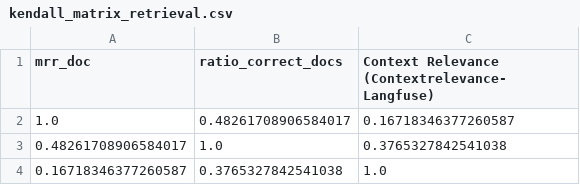
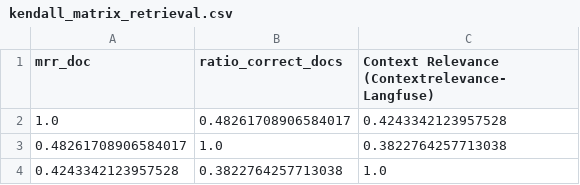
Before and after one commit to epfl-si/polylex-chatbot, a CSV file: evaluations/20260706_last_corpus/20260706_last_collection/generation_mistral_modular_context_item_referenced_mistral_judge/kendall_matrix_retrieval.csv, drawn as a sheet.

```diff
--- a/evaluations/20260706_last_corpus/20260706_last_collection/generation_mistral_modular_context_item_referenced_mistral_judge/kendall_matrix_retrieval.csv
+++ b/evaluations/20260706_last_corpus/20260706_last_collection/generation_mistral_modular_context_item_referenced_mistral_judge/kendall_matrix_retrieval.csv
@@ -1,4 +1,4 @@
 mrr_doc,ratio_correct_docs,Context Relevance (Contextrelevance-Langfuse)
-1.0,0.48261708906584017,0.16718346377260587
-0.48261708906584017,1.0,0.3765327842541038
-0.16718346377260587,0.3765327842541038,1.0
+1.0,0.48261708906584017,0.4243342123957528
+0.48261708906584017,1.0,0.3822764257713038
+0.4243342123957528,0.3822764257713038,1.0
```
Also changed, not shown: evaluations/20260706_last_corpus/20260706_last_collection/generation_mistral_modular_context_item_referenced_mistral_judge/df_stats.csv, evaluations/20260706_last_corpus/20260706_last_collection/generation_mistral_modular_context_item_referenced_mistral_judge/kendall_matrix_ground_truth_vs_generated.csv, 10 other files.
